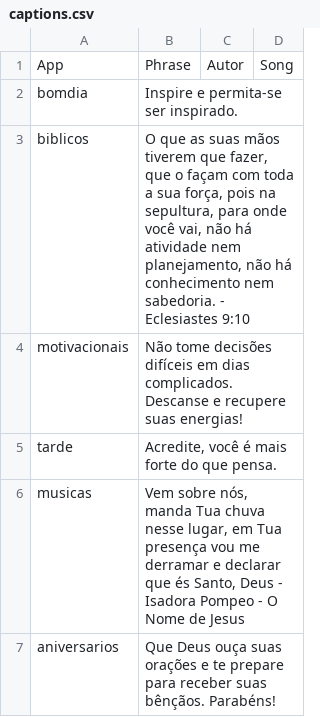
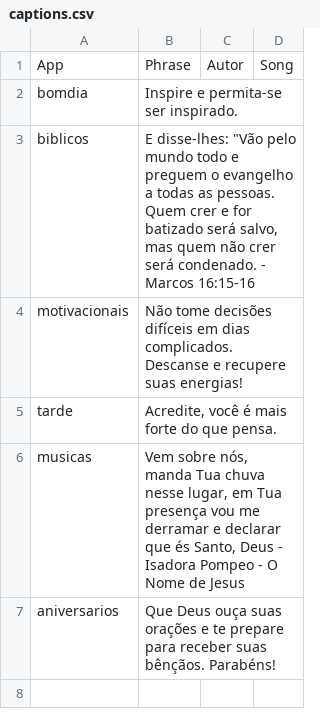
Before and after one commit to Luccas-Medina/automated_instagram_posts, a CSV file: images/captions.csv, drawn as a sheet.

Commit message:
Update captions.csv - bomdia phrase

```diff
--- a/images/captions.csv
+++ b/images/captions.csv
@@ -2,3 +2,3 @@ App,Phrase,Autor,Song
 bomdia,"Inspire e permita-se ser inspirado.",,
-biblicos,"O que as suas mãos tiverem que fazer, que o façam com toda a sua força, pois na sepultura, para onde você vai, não há atividade nem planejamento, não há conhecimento nem sabedoria. - Eclesiastes 9:10",,
+biblicos,"E disse-lhes: ""Vão pelo mundo todo e preguem o evangelho a todas as pessoas. Quem crer e for batizado será salvo, mas quem não crer será condenado. - Marcos 16:15-16",,
 motivacionais,"Não tome decisões difíceis em dias complicados. Descanse e recupere suas energias!",,
```
